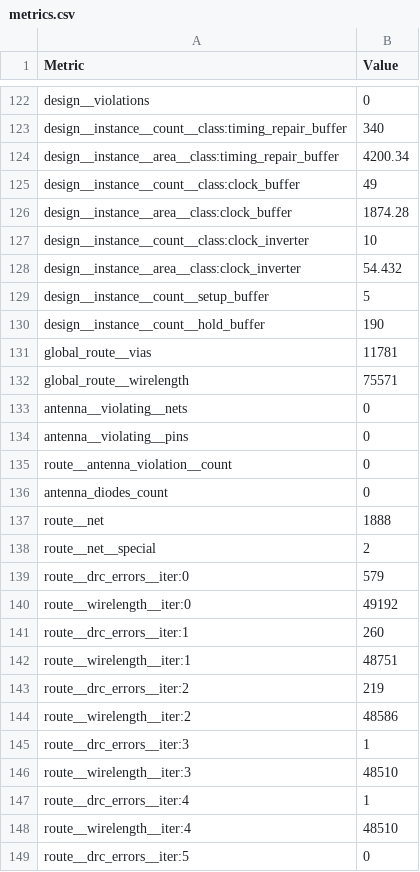
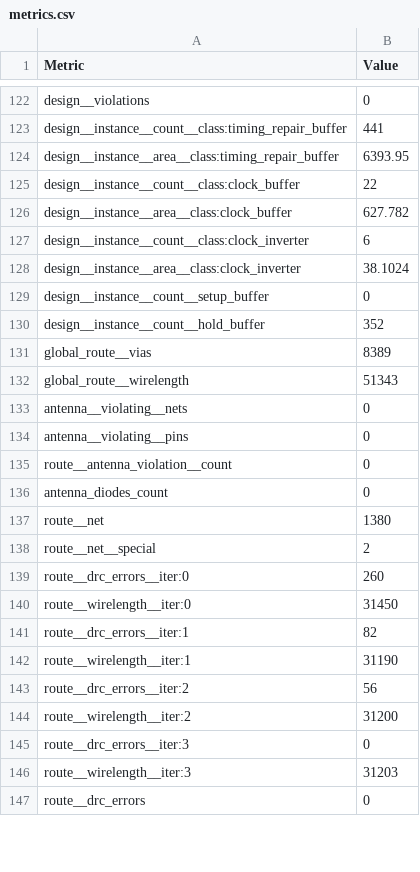
Before and after one commit to TinyTapeout/tinytapeout-ihp-26b, a CSV file: projects/tt_um_sent2spi/stats/metrics.csv, drawn as a sheet; only a part is shown, gaps mark what is left out; the shorter side is filled out with more unchanged rows; removed rows and columns are numbered as before the commit, all else as after; the diff covers the shown part only; the diff names each change by its address in the sheet, - before the commit and + after, or states it on an @@ line.

```diff
--- a/projects/tt_um_sent2spi/stats/metrics.csv
+++ b/projects/tt_um_sent2spi/stats/metrics.csv
-B123 (Value): 340
+B123 (Value): 441
-B124 (Value): 4200.34
+B124 (Value): 6393.95
-B125 (Value): 49
+B125 (Value): 22
-B126 (Value): 1874.28
+B126 (Value): 627.782
-B127 (Value): 10
+B127 (Value): 6
-B128 (Value): 54.432
+B128 (Value): 38.1024
-B129 (Value): 5
+B129 (Value): 0
-B130 (Value): 190
+B130 (Value): 352
-B131 (Value): 11781
+B131 (Value): 8389
-B132 (Value): 75571
+B132 (Value): 51343
-B137 (Value): 1888
+B137 (Value): 1380
-B139 (Value): 579
+B139 (Value): 260
-B140 (Value): 49192
+B140 (Value): 31450
-B141 (Value): 260
+B141 (Value): 82
-B142 (Value): 48751
+B142 (Value): 31190
-B143 (Value): 219
+B143 (Value): 56
-B144 (Value): 48586
+B144 (Value): 31200
-B145 (Value): 1
+B145 (Value): 0
-B146 (Value): 48510
+B146 (Value): 31203
-row 147: route__drc_errors__iter:4 | 1
-row 148: route__wirelength__iter:4 | 48510
-row 149: route__drc_errors__iter:5 | 0
```
Also changed, not shown: 1 removed row, 1 moved row and 84 edited cells elsewhere in this file, 7 other files.
